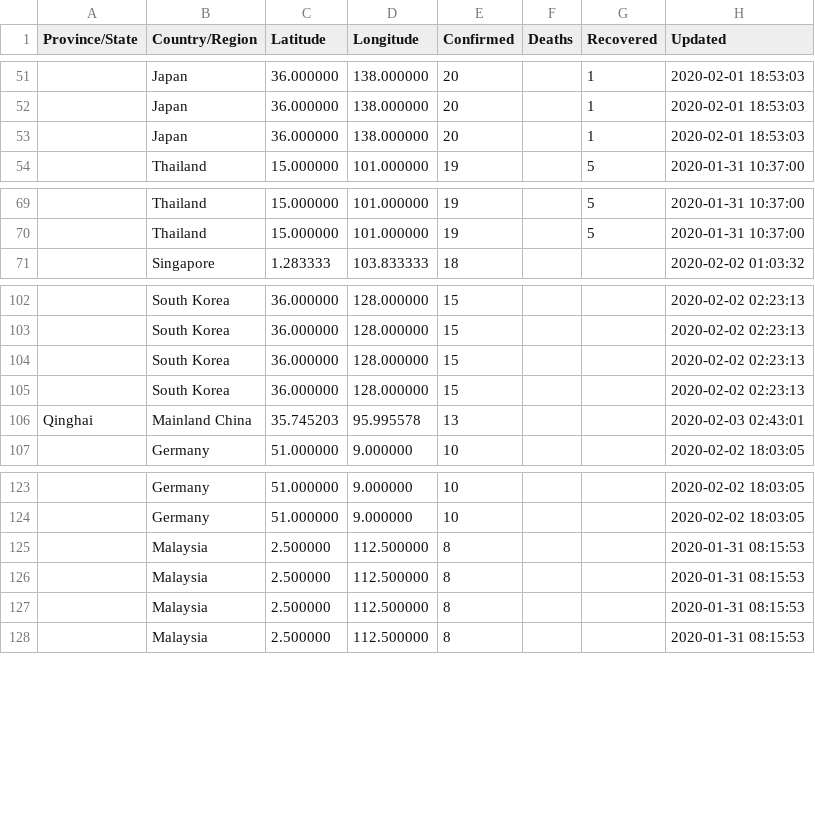
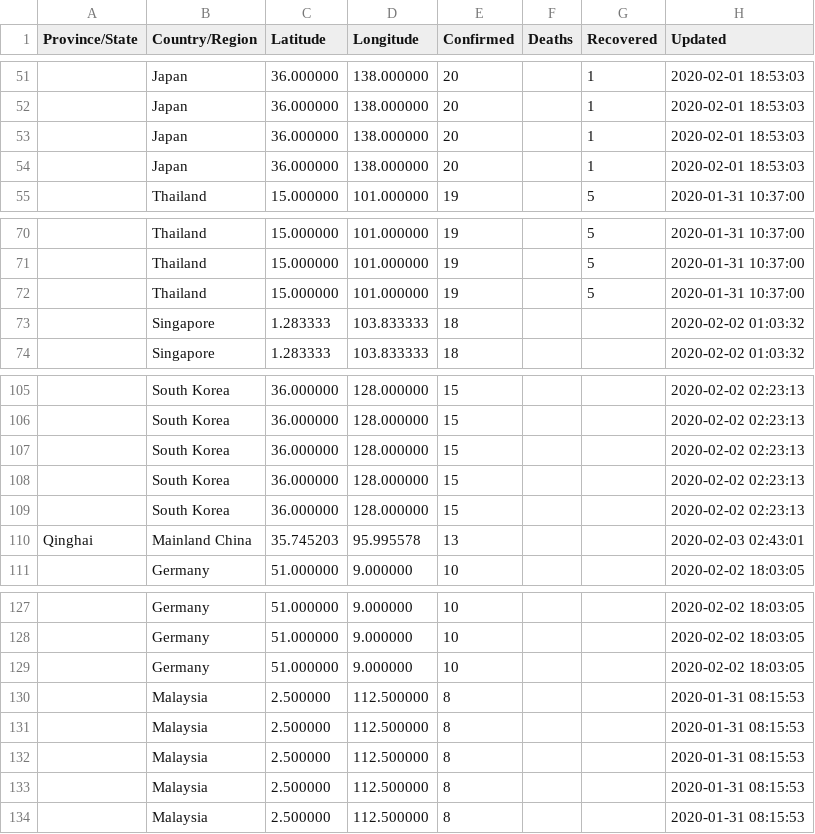
Before and after one commit to smartquark/coronavirus_data, a TSV file: data/jhu-opsdashboard.tsv, drawn as a sheet; only a part is shown, gaps mark what is left out; the diff covers the shown part only; the diff names each change by its address in the sheet, - before the commit and + after, or states it on an @@ line.

Commit message:
2020-02-03 18:58:16

```diff
--- a/data/jhu-opsdashboard.tsv
+++ b/data/jhu-opsdashboard.tsv
+row 54:  | Japan | 36.000000 | 138.000000 | 20 |  | 1 | 2020-02-01 18:53:03
+row 72:  | Thailand | 15.000000 | 101.000000 | 19 |  | 5 | 2020-01-31 10:37:00
+row 73:  | Singapore | 1.283333 | 103.833333 | 18 |  |  | 2020-02-02 01:03:32
+row 109:  | South Korea | 36.000000 | 128.000000 | 15 |  |  | 2020-02-02 02:23:13
+row 129:  | Germany | 51.000000 | 9.000000 | 10 |  |  | 2020-02-02 18:03:05
+row 130:  | Malaysia | 2.500000 | 112.500000 | 8 |  |  | 2020-01-31 08:15:53
```
Also changed, not shown: 14 added rows elsewhere in this file.
